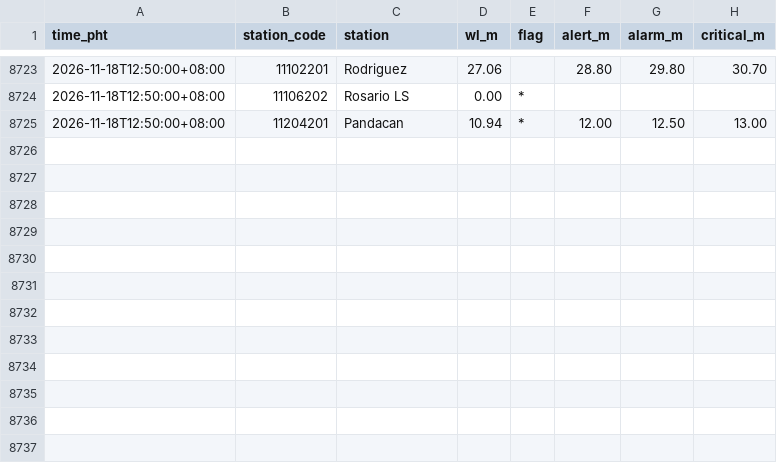
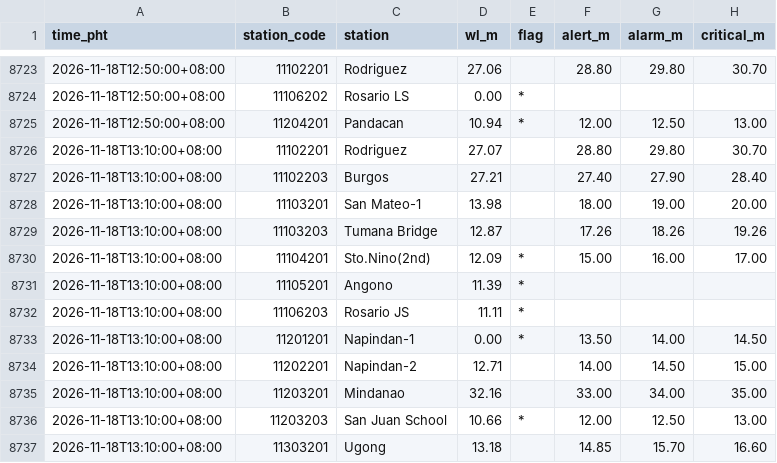
Before and after one commit to krystasis/ph-hazards, a CSV file: data/river_levels/2026-11.csv, drawn as a sheet; only a part is shown, gaps mark what is left out; the diff names each change by its address in the sheet, - before the commit and + after, or states it on an @@ line.

```diff
--- a/data/river_levels/2026-11.csv
+++ b/data/river_levels/2026-11.csv
+row 8726: 2026-11-18T13:10:00+08:00 | 11102201 | Rodriguez | 27.07 |  | 28.80 | 29.80 | 30.70
+row 8727: 2026-11-18T13:10:00+08:00 | 11102203 | Burgos | 27.21 |  | 27.40 | 27.90 | 28.40
+row 8728: 2026-11-18T13:10:00+08:00 | 11103201 | San Mateo-1 | 13.98 |  | 18.00 | 19.00 | 20.00
+row 8729: 2026-11-18T13:10:00+08:00 | 11103203 | Tumana Bridge | 12.87 |  | 17.26 | 18.26 | 19.26
+row 8730: 2026-11-18T13:10:00+08:00 | 11104201 | Sto.Nino(2nd) | 12.09 | * | 15.00 | 16.00 | 17.00
+row 8731: 2026-11-18T13:10:00+08:00 | 11105201 | Angono | 11.39 | *
+row 8732: 2026-11-18T13:10:00+08:00 | 11106203 | Rosario JS | 11.11 | *
+row 8733: 2026-11-18T13:10:00+08:00 | 11201201 | Napindan-1 | 0.00 | * | 13.50 | 14.00 | 14.50
+row 8734: 2026-11-18T13:10:00+08:00 | 11202201 | Napindan-2 | 12.71 |  | 14.00 | 14.50 | 15.00
+row 8735: 2026-11-18T13:10:00+08:00 | 11203201 | Mindanao | 32.16 |  | 33.00 | 34.00 | 35.00
+row 8736: 2026-11-18T13:10:00+08:00 | 11203203 | San Juan School | 10.66 | * | 12.00 | 12.50 | 13.00
+row 8737: 2026-11-18T13:10:00+08:00 | 11303201 | Ugong | 13.18 |  | 14.85 | 15.70 | 16.60
```
Also changed, not shown: 4 other files.
